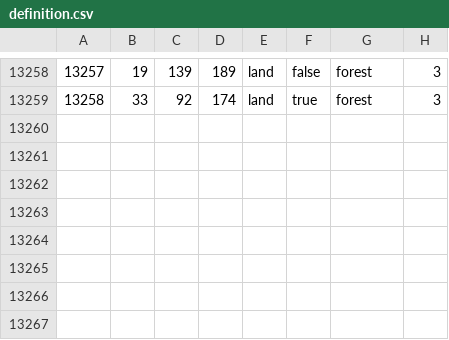
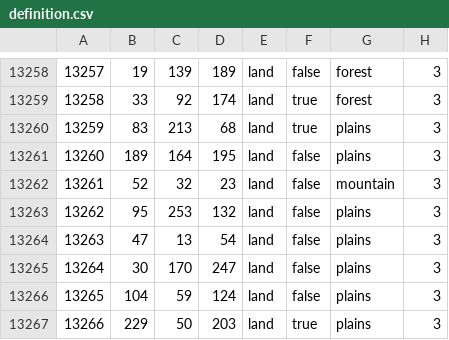
Before and after one commit to AnthonyDev158/lions-of-the-south-pacific, a CSV file: collaboration unfinished/map/definition.csv, drawn as a sheet; only a part is shown, gaps mark what is left out; the diff names each change by its address in the sheet, - before the commit and + after, or states it on an @@ line.

```diff
--- a/collaboration unfinished/map/definition.csv
+++ b/collaboration unfinished/map/definition.csv
+row 13260: 13259 | 83 | 213 | 68 | land | true | plains | 3
+row 13261: 13260 | 189 | 164 | 195 | land | false | plains | 3
+row 13262: 13261 | 52 | 32 | 23 | land | false | mountain | 3
+row 13263: 13262 | 95 | 253 | 132 | land | false | plains | 3
+row 13264: 13263 | 47 | 13 | 54 | land | false | plains | 3
+row 13265: 13264 | 30 | 170 | 247 | land | false | plains | 3
+row 13266: 13265 | 104 | 59 | 124 | land | false | plains | 3
+row 13267: 13266 | 229 | 50 | 203 | land | true | plains | 3
```
Also changed, not shown: LotSP Dev/map/adjacencies.csv, collaboration unfinished/map/adjacencies.csv, 41 other files.
